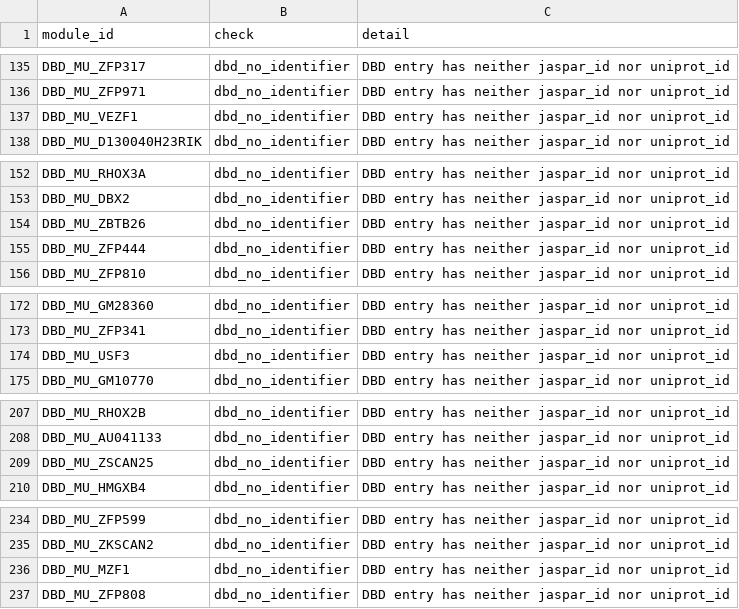
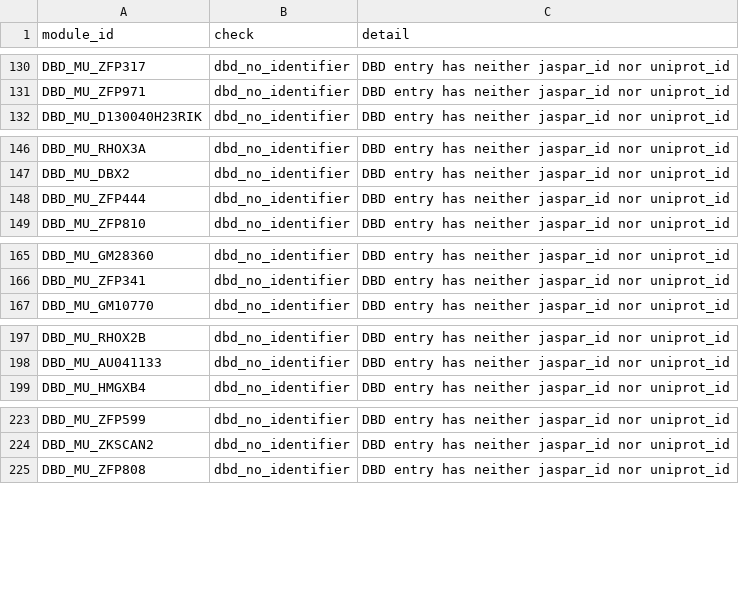
Before and after one commit to JimYuhaoWu/eCR_mod_lib, a TSV file: library/qc_report.tsv, drawn as a sheet; only a part is shown, gaps mark what is left out; the diff covers the shown part only.

```diff
--- a/library/qc_report.tsv
+++ b/library/qc_report.tsv
@@ -136,3 +131,2 @@ DBD_MU_ZFP317	dbd_no_identifier	DBD entry has neither jaspar_id nor uniprot_id
 DBD_MU_ZFP971	dbd_no_identifier	DBD entry has neither jaspar_id nor uniprot_id
-DBD_MU_VEZF1	dbd_no_identifier	DBD entry has neither jaspar_id nor uniprot_id
 DBD_MU_D130040H23RIK	dbd_no_identifier	DBD entry has neither jaspar_id nor uniprot_id
@@ -153,3 +147,2 @@ DBD_MU_RHOX3A	dbd_no_identifier	DBD entry has neither jaspar_id nor uniprot_id
 DBD_MU_DBX2	dbd_no_identifier	DBD entry has neither jaspar_id nor uniprot_id
-DBD_MU_ZBTB26	dbd_no_identifier	DBD entry has neither jaspar_id nor uniprot_id
 DBD_MU_ZFP444	dbd_no_identifier	DBD entry has neither jaspar_id nor uniprot_id
@@ -173,3 +166,2 @@ DBD_MU_GM28360	dbd_no_identifier	DBD entry has neither jaspar_id nor uniprot_id
 DBD_MU_ZFP341	dbd_no_identifier	DBD entry has neither jaspar_id nor uniprot_id
-DBD_MU_USF3	dbd_no_identifier	DBD entry has neither jaspar_id nor uniprot_id
 DBD_MU_GM10770	dbd_no_identifier	DBD entry has neither jaspar_id nor uniprot_id
@@ -208,3 +198,2 @@ DBD_MU_RHOX2B	dbd_no_identifier	DBD entry has neither jaspar_id nor uniprot_id
 DBD_MU_AU041133	dbd_no_identifier	DBD entry has neither jaspar_id nor uniprot_id
-DBD_MU_ZSCAN25	dbd_no_identifier	DBD entry has neither jaspar_id nor uniprot_id
 DBD_MU_HMGXB4	dbd_no_identifier	DBD entry has neither jaspar_id nor uniprot_id
@@ -235,3 +224,2 @@ DBD_MU_ZFP599	dbd_no_identifier	DBD entry has neither jaspar_id nor uniprot_id
 DBD_MU_ZKSCAN2	dbd_no_identifier	DBD entry has neither jaspar_id nor uniprot_id
-DBD_MU_MZF1	dbd_no_identifier	DBD entry has neither jaspar_id nor uniprot_id
 DBD_MU_ZFP808	dbd_no_identifier	DBD entry has neither jaspar_id nor uniprot_id
```
Also changed, not shown: 12 removed rows elsewhere in this file, 2 other files.
